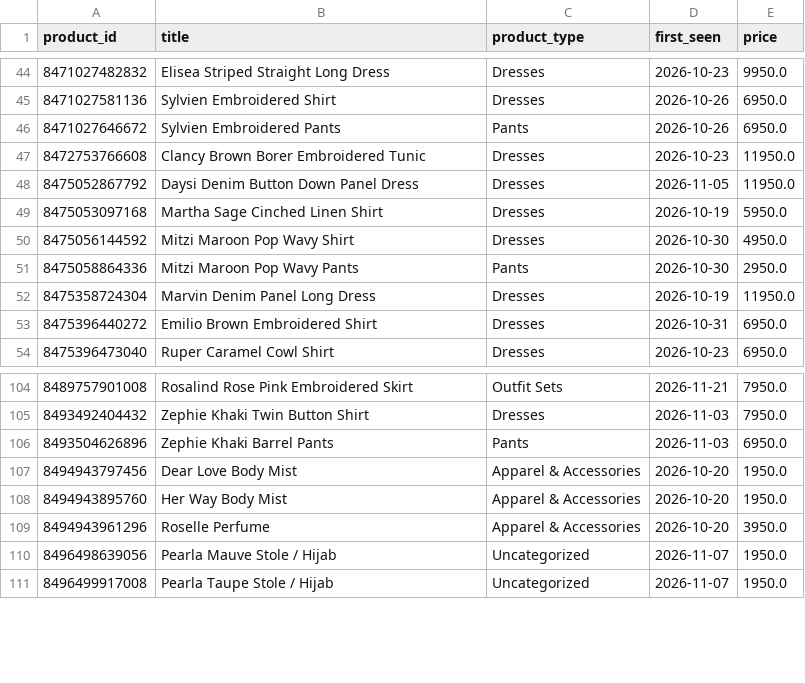
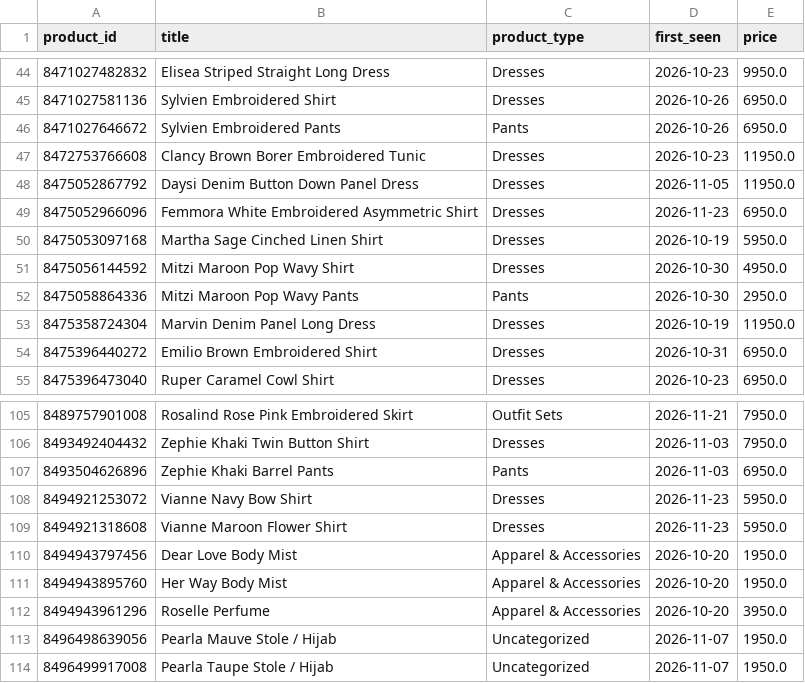
Before and after one commit to nimra-maker/price-intelligence-pipeline, a CSV file: data/export/new_arrivals.csv, drawn as a sheet; only a part is shown, gaps mark what is left out; the diff names each change by its address in the sheet, - before the commit and + after, or states it on an @@ line.

```diff
--- a/data/export/new_arrivals.csv
+++ b/data/export/new_arrivals.csv
+row 49: 8475052966096 | Femmora White Embroidered Asymmetric Shirt | Dresses | 2026-11-23 | 6950.0
+row 108: 8494921253072 | Vianne Navy Bow Shirt | Dresses | 2026-11-23 | 5950.0
+row 109: 8494921318608 | Vianne Maroon Flower Shirt | Dresses | 2026-11-23 | 5950.0
```
Also changed, not shown: data/export/daily_summary.csv, data/export/price_changes.csv, 3 other files.
